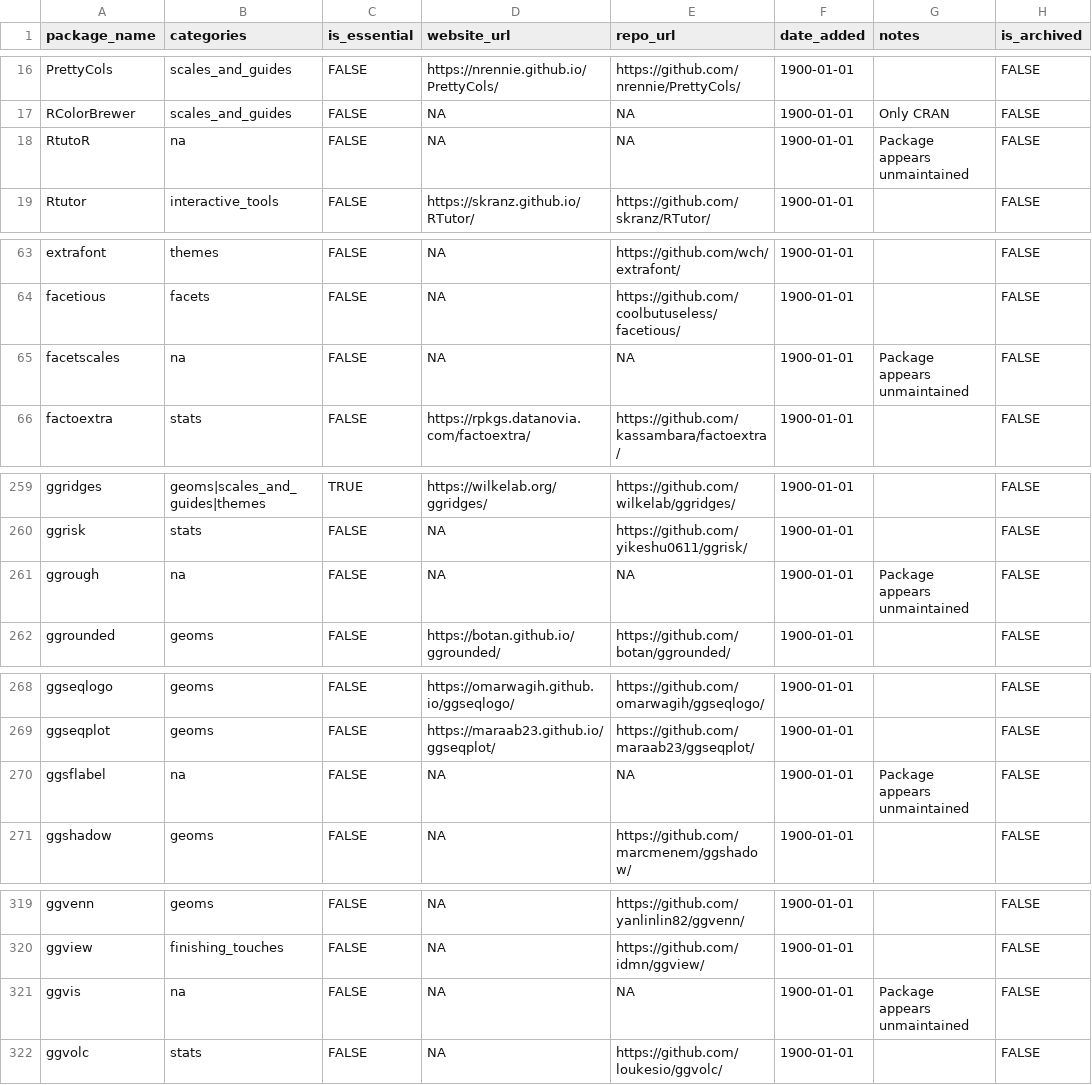
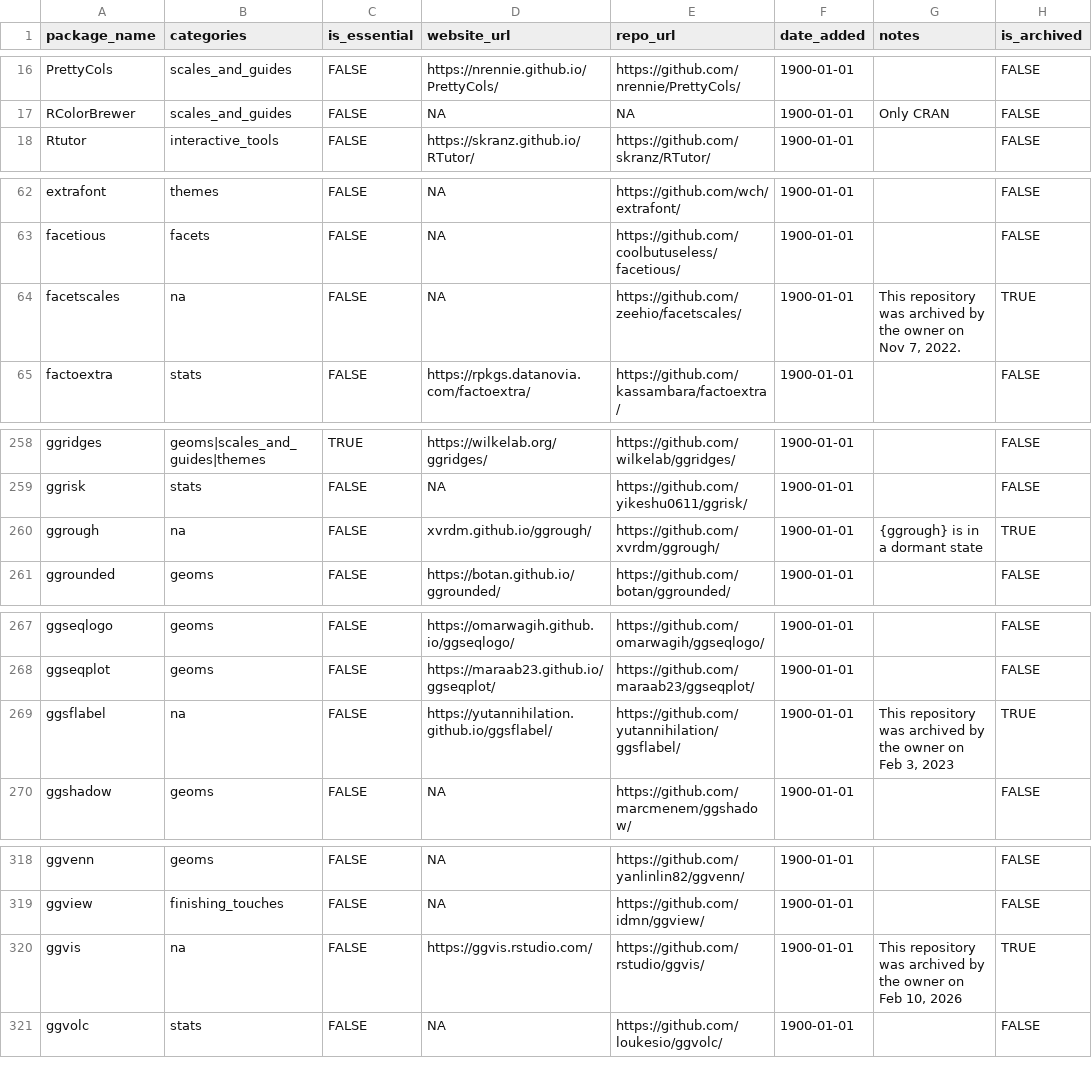
Before and after one commit to AnttiRask/ggplot2-extended-companion, a CSV file: data-raw/packages_curated.csv, drawn as a sheet; only a part is shown, gaps mark what is left out; the diff covers the shown part only.

```diff
--- a/data-raw/packages_curated.csv
+++ b/data-raw/packages_curated.csv
@@ -17,3 +17,2 @@ PrettyCols,scales_and_guides,FALSE,https://nrennie.github.io/PrettyCols/,https:/
 RColorBrewer,scales_and_guides,FALSE,NA,NA,1900-01-01,Only CRAN,FALSE
-RtutoR,na,FALSE,NA,NA,1900-01-01,Package appears unmaintained,FALSE
 Rtutor,interactive_tools,FALSE,https://skranz.github.io/RTutor/,https://github.com/skranz/RTutor/,1900-01-01,,FALSE
@@ -64,3 +63,3 @@ extrafont,themes,FALSE,NA,https://github.com/wch/extrafont/,1900-01-01,,FALSE
 facetious,facets,FALSE,NA,https://github.com/coolbutuseless/facetious/,1900-01-01,,FALSE
-facetscales,na,FALSE,NA,NA,1900-01-01,Package appears unmaintained,FALSE
+facetscales,na,FALSE,NA,https://github.com/zeehio/facetscales/,1900-01-01,"This repository was archived by the owner on Nov 7, 2022.",TRUE
 factoextra,stats,FALSE,https://rpkgs.datanovia.com/factoextra/,https://github.com/kassambara/factoextra/,1900-01-01,,FALSE
@@ -260,3 +259,3 @@ ggridges,geoms|scales_and_guides|themes,TRUE,https://wilkelab.org/ggridges/,http
 ggrisk,stats,FALSE,NA,https://github.com/yikeshu0611/ggrisk/,1900-01-01,,FALSE
-ggrough,na,FALSE,NA,NA,1900-01-01,Package appears unmaintained,FALSE
+ggrough,na,FALSE,xvrdm.github.io/ggrough/,https://github.com/xvrdm/ggrough/,1900-01-01,{ggrough} is in a dormant state,TRUE
 ggrounded,geoms,FALSE,https://botan.github.io/ggrounded/,https://github.com/botan/ggrounded/,1900-01-01,,FALSE
@@ -269,3 +268,3 @@ ggseqlogo,geoms,FALSE,https://omarwagih.github.io/ggseqlogo/,https://github.com/
 ggseqplot,geoms,FALSE,https://maraab23.github.io/ggseqplot/,https://github.com/maraab23/ggseqplot/,1900-01-01,,FALSE
-ggsflabel,na,FALSE,NA,NA,1900-01-01,Package appears unmaintained,FALSE
+ggsflabel,na,FALSE,https://yutannihilation.github.io/ggsflabel/,https://github.com/yutannihilation/ggsflabel/,1900-01-01,"This repository was archived by the owner on Feb 3, 2023",TRUE
 ggshadow,geoms,FALSE,NA,https://github.com/marcmenem/ggshadow/,1900-01-01,,FALSE
@@ -320,3 +319,3 @@ ggvenn,geoms,FALSE,NA,https://github.com/yanlinlin82/ggvenn/,1900-01-01,,FALSE
 ggview,finishing_touches,FALSE,NA,https://github.com/idmn/ggview/,1900-01-01,,FALSE
-ggvis,na,FALSE,NA,NA,1900-01-01,Package appears unmaintained,FALSE
+ggvis,na,FALSE,https://ggvis.rstudio.com/,https://github.com/rstudio/ggvis/,1900-01-01,"This repository was archived by the owner on Feb 10, 2026",TRUE
 ggvolc,stats,FALSE,NA,https://github.com/loukesio/ggvolc/,1900-01-01,,FALSE
```
Also changed, not shown: 15 edited cells elsewhere in this file.
